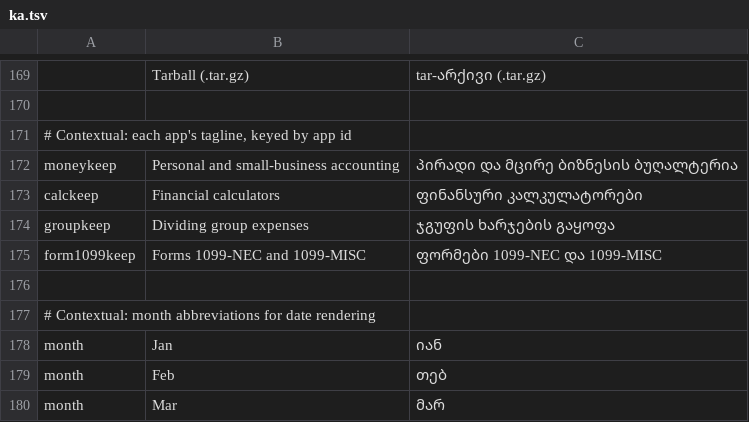
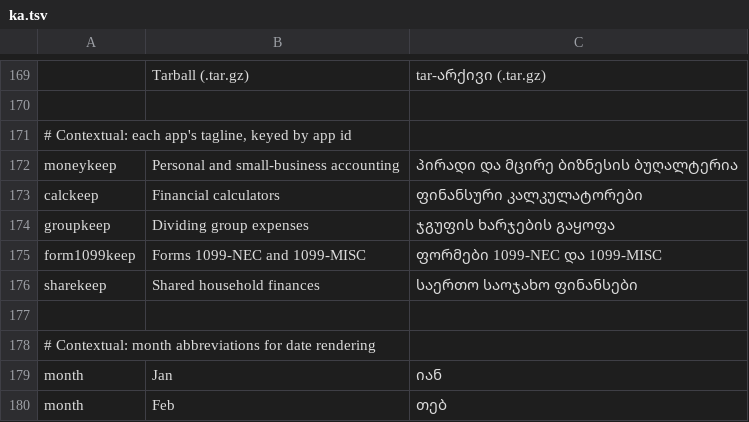
Before and after one commit to moneykeepproject/keep-launcher, a TSV file: crates/ui-egui/src/i18n/ka.tsv, drawn as a sheet; only a part is shown, gaps mark what is left out; the shorter side is filled out with more unchanged rows; the diff names each change by its address in the sheet, - before the commit and + after, or states it on an @@ line.

```diff
--- a/crates/ui-egui/src/i18n/ka.tsv
+++ b/crates/ui-egui/src/i18n/ka.tsv
+row 176: sharekeep | Shared household finances | საერთო საოჯახო ფინანსები
```
Also changed, not shown: crates/ui-egui/src/i18n/cs.tsv, crates/ui-egui/src/i18n/es.tsv, 21 other files.
